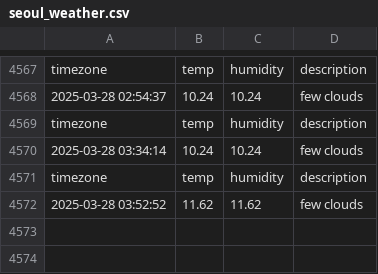
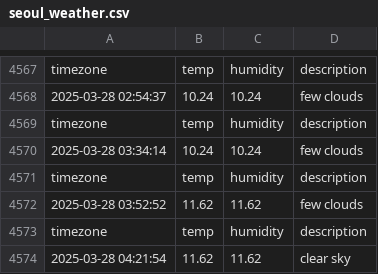
Before and after one commit to minseo0511/seoul_weather, a CSV file: seoul_weather.csv, drawn as a sheet; only a part is shown, gaps mark what is left out.

```diff
--- a/seoul_weather.csv
+++ b/seoul_weather.csv
@@ -4572 +4572,3 @@ timezone,temp,humidity,description
 2025-03-28 03:52:52,11.62,11.62,few clouds
+timezone,temp,humidity,description
+2025-03-28 04:21:54,11.62,11.62,clear sky
```
